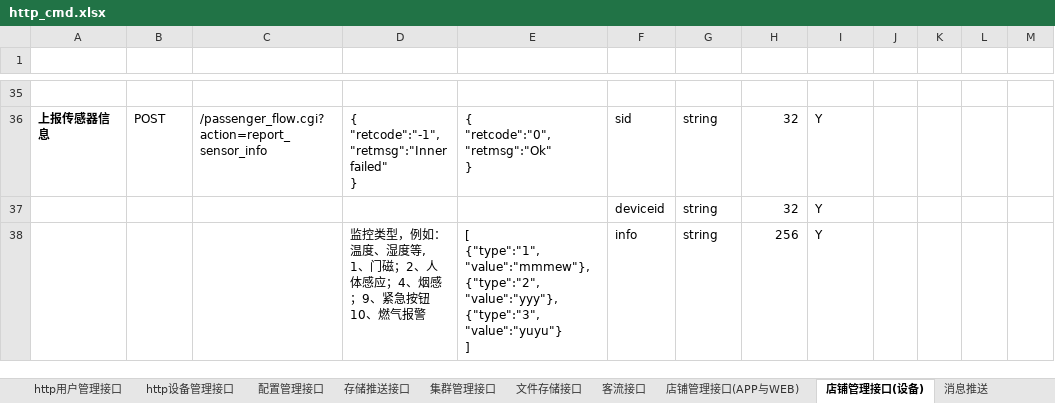
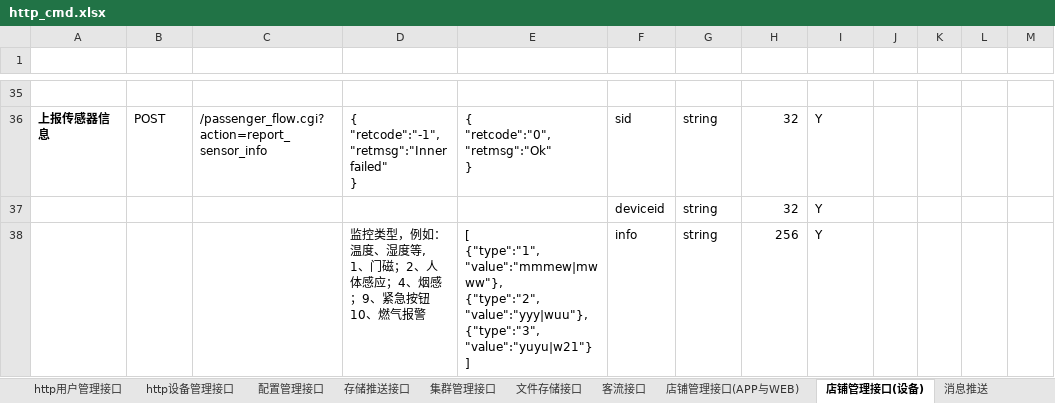
Before and after one commit to GSIL-Monitor/aicode, an Excel workbook: script/http_cmd.xlsx, sheet 店铺管理接口(设备), drawn as a sheet; only a part is shown, gaps mark what is left out; values as stored, in another font and other column widths than the file's, no borders; table styles not drawn; ↵ is a line break in a cell; the diff names each change by its address in the sheet, - before the commit and + after, or states it on an @@ line.

```diff
--- a/script/http_cmd.xlsx (sheet 店铺管理接口(设备))
+++ b/script/http_cmd.xlsx (sheet 店铺管理接口(设备))
-E38 (返回报文（成功）): [ ↵ {"type":"1", "value":"mmmew"}, ↵ {"type":"2", "value":"yyy"}, ↵ {"type":"3", "value":"yuyu"} ↵ ]
+E38 (返回报文（成功）): [ ↵ {"type":"1", "value":"mmmew|mwww"}, ↵ {"type":"2", "value":"yyy|wuu"}, ↵ {"type":"3", "value":"yuyu|w21"} ↵ ]
```
Also changed, not shown: sheet http用户管理接口, sheet 店铺管理接口(APP与WEB), sheet 错误代码, sheet http设备管理接口, 29 other files.
